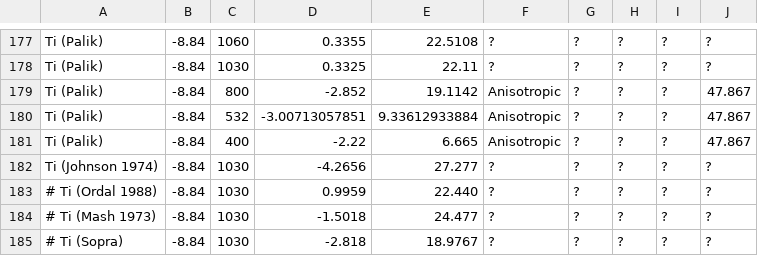
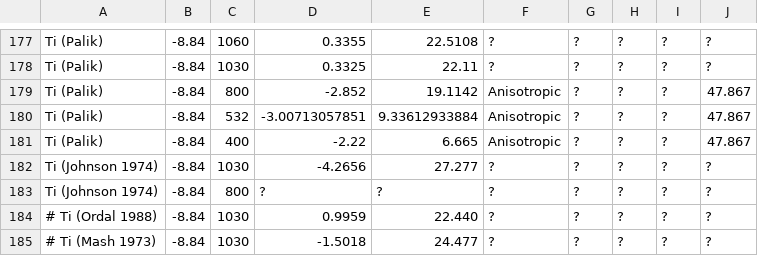
Before and after one commit to tjyderrien/spp-extended-theory, a CSV file: SimpleSPP/MaterialOpticalDatabaseForPlasmonics.csv, drawn as a sheet; only a part is shown, gaps mark what is left out; the shorter side is filled out with more unchanged rows; the diff names each change by its address in the sheet, - before the commit and + after, or states it on an @@ line.

Commit message:
Review of figures and database with Jorn.

```diff
--- a/SimpleSPP/MaterialOpticalDatabaseForPlasmonics.csv
+++ b/SimpleSPP/MaterialOpticalDatabaseForPlasmonics.csv
+row 183: Ti (Johnson 1974) | -8.84 | 800 | ? | ? | ? | ? | ? | ? | ?
```
Also changed, not shown: 15 other files.
